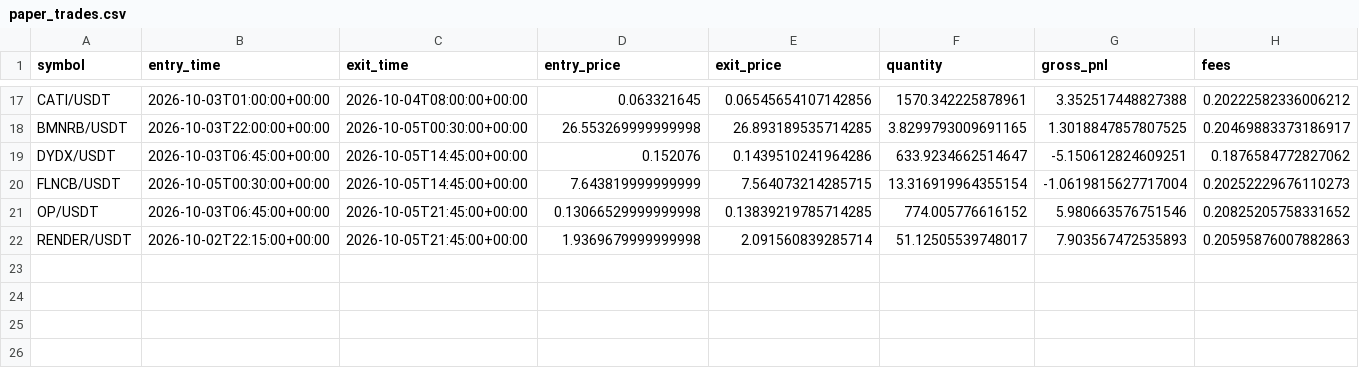
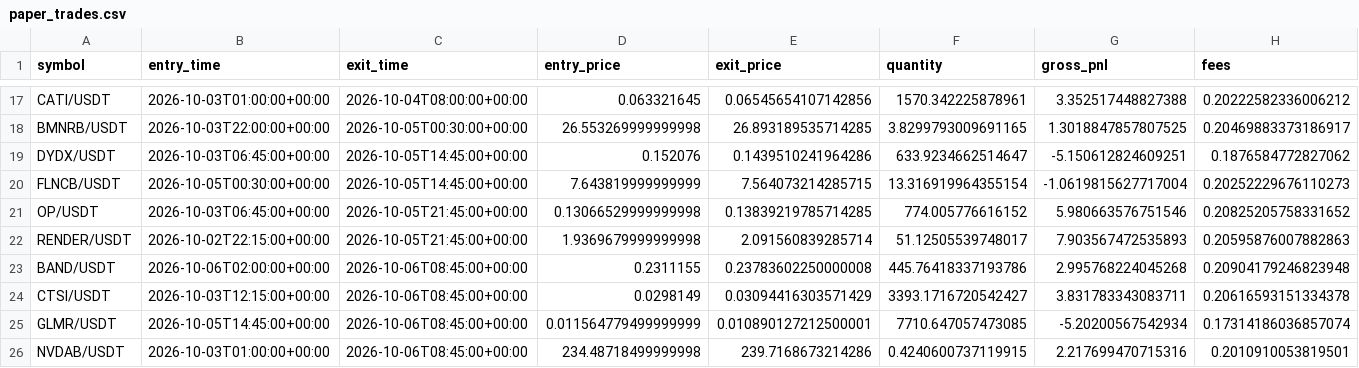
Before and after one commit to Sdka21/fvg-paper-bot, a CSV file: reports/paper_trades.csv, drawn as a sheet; only a part is shown, gaps mark what is left out; rows hold the shown columns only; the diff names each change by its address in the sheet, - before the commit and + after, or states it on an @@ line.

```diff
--- a/reports/paper_trades.csv
+++ b/reports/paper_trades.csv
+row 23: BAND/USDT | 2026-10-06T02:00:00+00:00 | 2026-10-06T08:45:00+00:00 | 0.2311155 | 0.23783602250000008 | 445.76418337193786 | 2.995768224045268 | 0.20904179246823948
+row 24: CTSI/USDT | 2026-10-03T12:15:00+00:00 | 2026-10-06T08:45:00+00:00 | 0.0298149 | 0.03094416303571429 | 3393.1716720542427 | 3.831783343083711 | 0.20616593151334378
+row 25: GLMR/USDT | 2026-10-05T14:45:00+00:00 | 2026-10-06T08:45:00+00:00 | 0.011564779499999999 | 0.010890127212500001 | 7710.647057473085 | -5.20200567542934 | 0.17314186036857074
+row 26: NVDAB/USDT | 2026-10-03T01:00:00+00:00 | 2026-10-06T08:45:00+00:00 | 234.48718499999998 | 239.7168673214286 | 0.4240600737119915 | 2.217699470715316 | 0.2010910053819501
```
Also changed, not shown: reports/paper_equity.csv, 1 other file.
